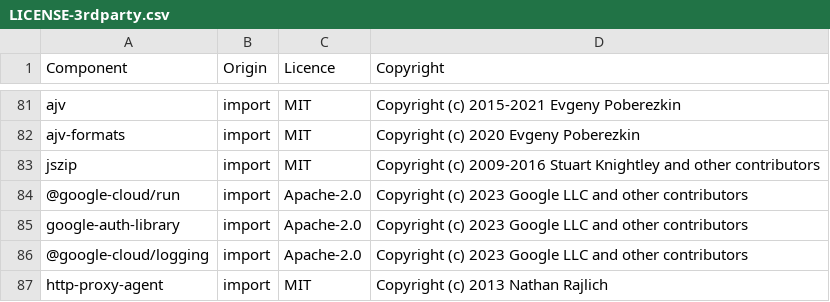
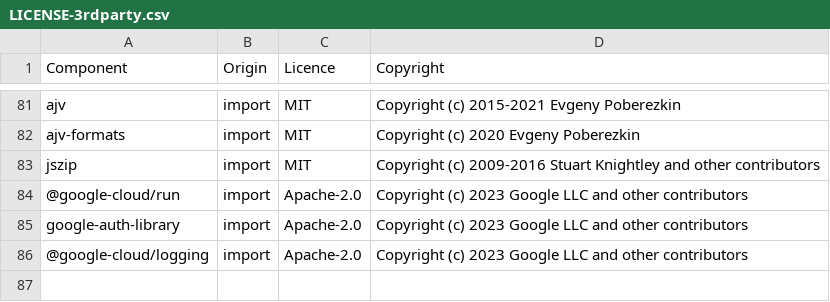
Before and after one commit to DataDog/datadog-ci, a CSV file: LICENSE-3rdparty.csv, drawn as a sheet; only a part is shown, gaps mark what is left out.

Commit message:
Remove 1 line in 3rd party license

```diff
--- a/LICENSE-3rdparty.csv
+++ b/LICENSE-3rdparty.csv
@@ -86,2 +86 @@ google-auth-library,import,Apache-2.0,Copyright (c) 2023 Google LLC and other co
 @google-cloud/logging,import,Apache-2.0,Copyright (c) 2023 Google LLC and other contributors
-http-proxy-agent,import,MIT,Copyright (c) 2013 Nathan Rajlich
```
